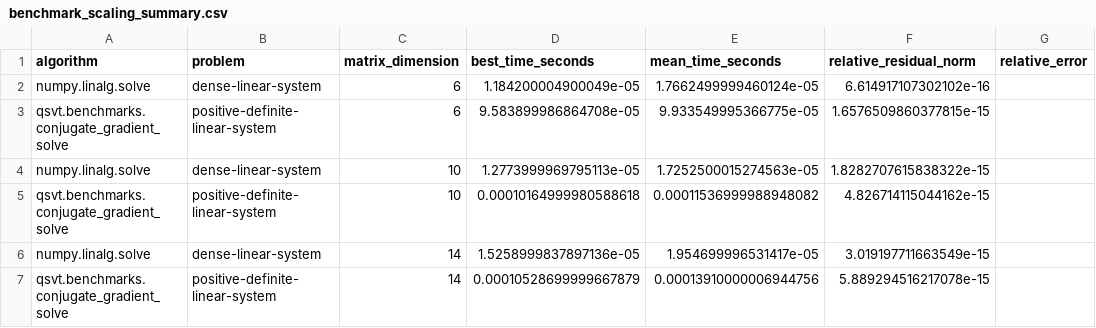
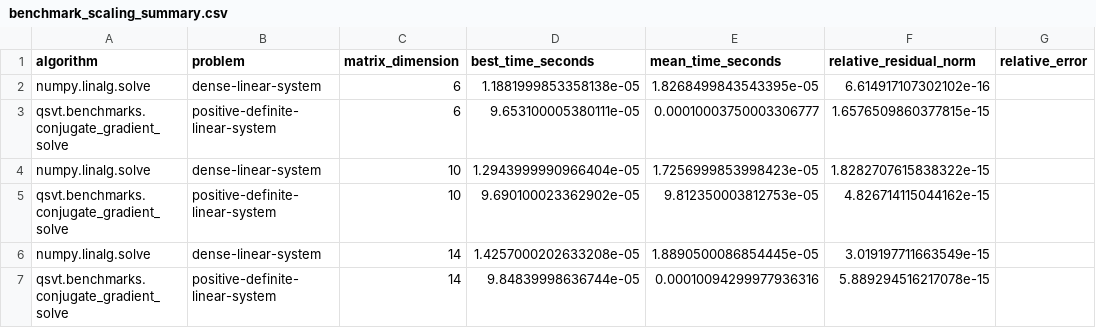
Before and after one commit to SidRichardsQuantum/Quantum_Singular_Value_Transformation, a CSV file: results/tables/benchmark_scaling_summary.csv, drawn as a sheet; only a part is shown; the diff names each change by its address in the sheet, - before the commit and + after, or states it on an @@ line.

```diff
--- a/results/tables/benchmark_scaling_summary.csv
+++ b/results/tables/benchmark_scaling_summary.csv
-D2 (best_time_seconds): 1.184200004900049e-05
+D2 (best_time_seconds): 1.1881999853358138e-05
-E2 (mean_time_seconds): 1.7662499999460124e-05
+E2 (mean_time_seconds): 1.8268499843543395e-05
-D3 (best_time_seconds): 9.583899986864708e-05
+D3 (best_time_seconds): 9.653100005380111e-05
-E3 (mean_time_seconds): 9.933549995366775e-05
+E3 (mean_time_seconds): 0.00010003750003306777
-D4 (best_time_seconds): 1.2773999969795113e-05
+D4 (best_time_seconds): 1.2943999990966404e-05
-E4 (mean_time_seconds): 1.7252500015274563e-05
+E4 (mean_time_seconds): 1.7256999853998423e-05
-D5 (best_time_seconds): 0.00010164999980588618
+D5 (best_time_seconds): 9.690100023362902e-05
-E5 (mean_time_seconds): 0.00011536999988948082
+E5 (mean_time_seconds): 9.812350003812753e-05
-D6 (best_time_seconds): 1.5258999837897136e-05
+D6 (best_time_seconds): 1.4257000202633208e-05
-E6 (mean_time_seconds): 1.954699996531417e-05
+E6 (mean_time_seconds): 1.8890500086854445e-05
-D7 (best_time_seconds): 0.00010528699999667879
+D7 (best_time_seconds): 9.84839998636744e-05
-E7 (mean_time_seconds): 0.00013910000006944756
+E7 (mean_time_seconds): 0.00010094299977936316
```
Also changed, not shown: results/tables/linear_system_benchmark_summary.csv, results/tables/matrix_function_benchmark_summary.csv, 8 other files.
